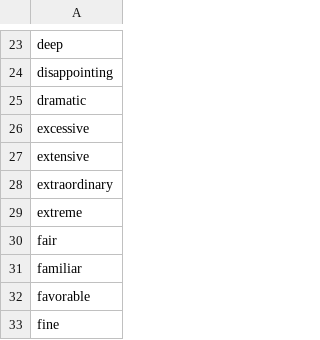
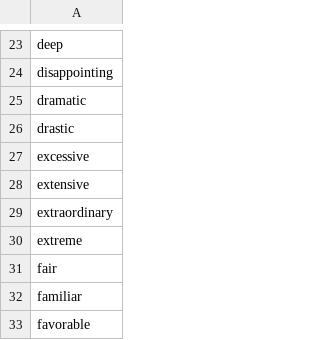
Before and after one commit to clulab/eidos, a TSV file: src/main/resources/org/clulab/wm/eidos/lexicons/Quantifier.tsv, drawn as a sheet; only a part is shown, gaps mark what is left out; the shorter side is filled out with more unchanged rows.

```diff
--- a/src/main/resources/org/clulab/wm/eidos/lexicons/Quantifier.tsv
+++ b/src/main/resources/org/clulab/wm/eidos/lexicons/Quantifier.tsv
@@ -25,2 +25,3 @@ disappointing
 dramatic
+drastic
 excessive
```
Also changed, not shown: 6 other files.
